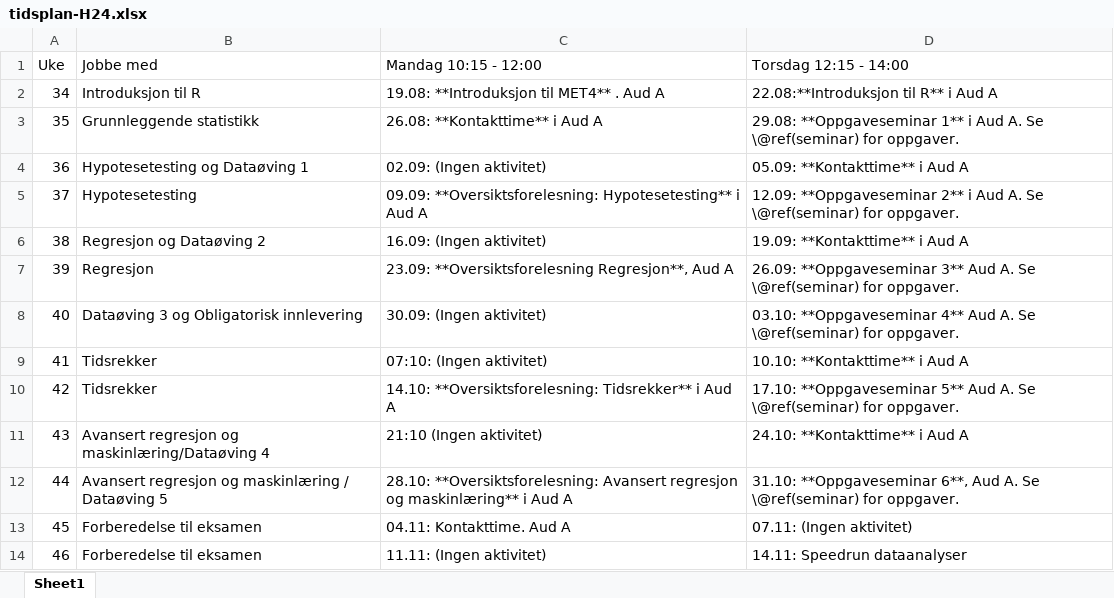
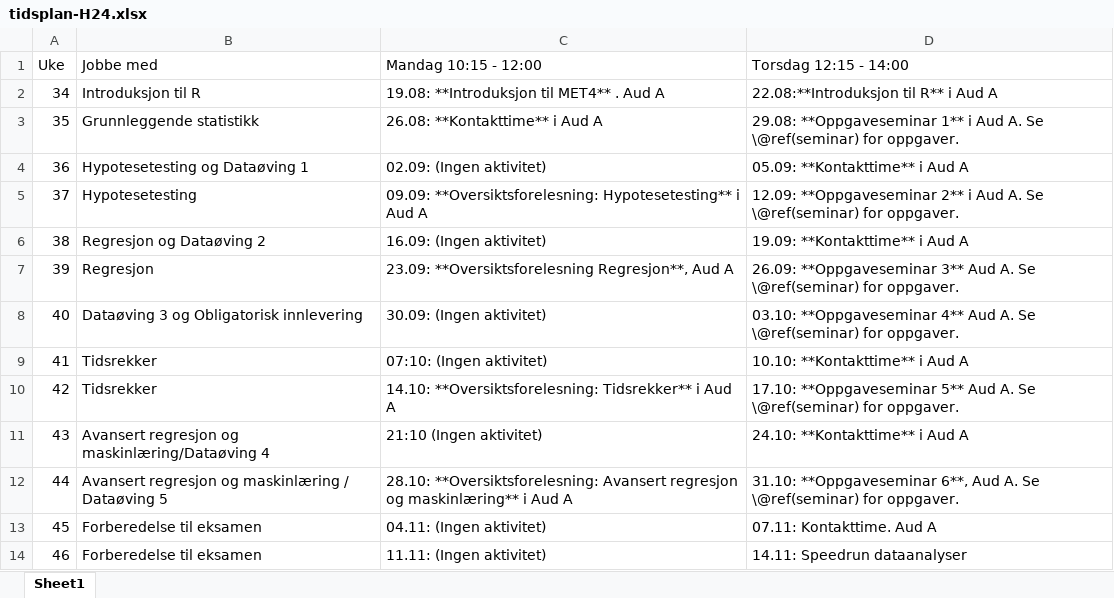
Before and after one commit to hotneim/met4, an Excel workbook: diverse/tidsplan-H24.xlsx, sheet Sheet1, drawn as a sheet; values as stored, in another font and other column widths than the file's, no borders; the diff names each change by its address in the sheet, - before the commit and + after, or states it on an @@ line.

```diff
--- a/diverse/tidsplan-H24.xlsx (sheet Sheet1)
+++ b/diverse/tidsplan-H24.xlsx (sheet Sheet1)
-C13 (Mandag 10:15 - 12:00): 04.11: Kontakttime. Aud A
+C13 (Mandag 10:15 - 12:00): 04.11: (Ingen aktivitet)
-D13 (Torsdag 12:15 - 14:00): 07.11: (Ingen aktivitet)
+D13 (Torsdag 12:15 - 14:00): 07.11: Kontakttime. Aud A
```
Also changed, not shown: 3 other files.
